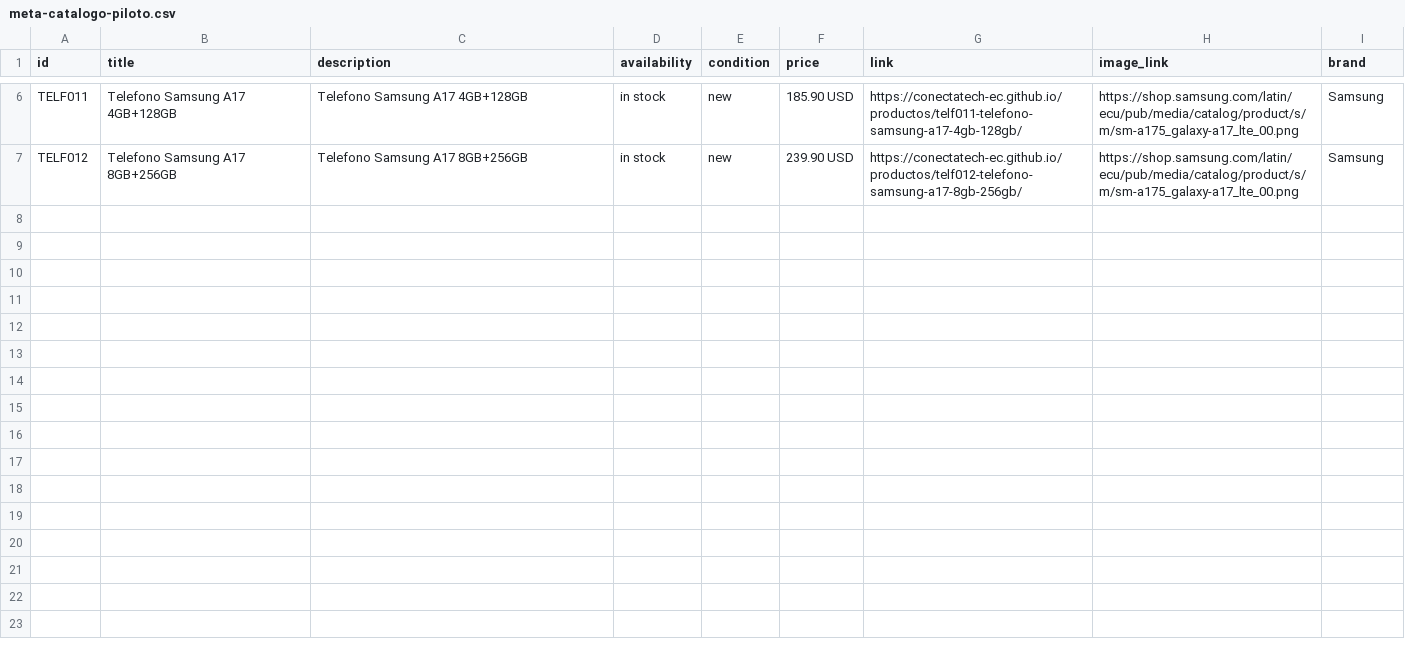
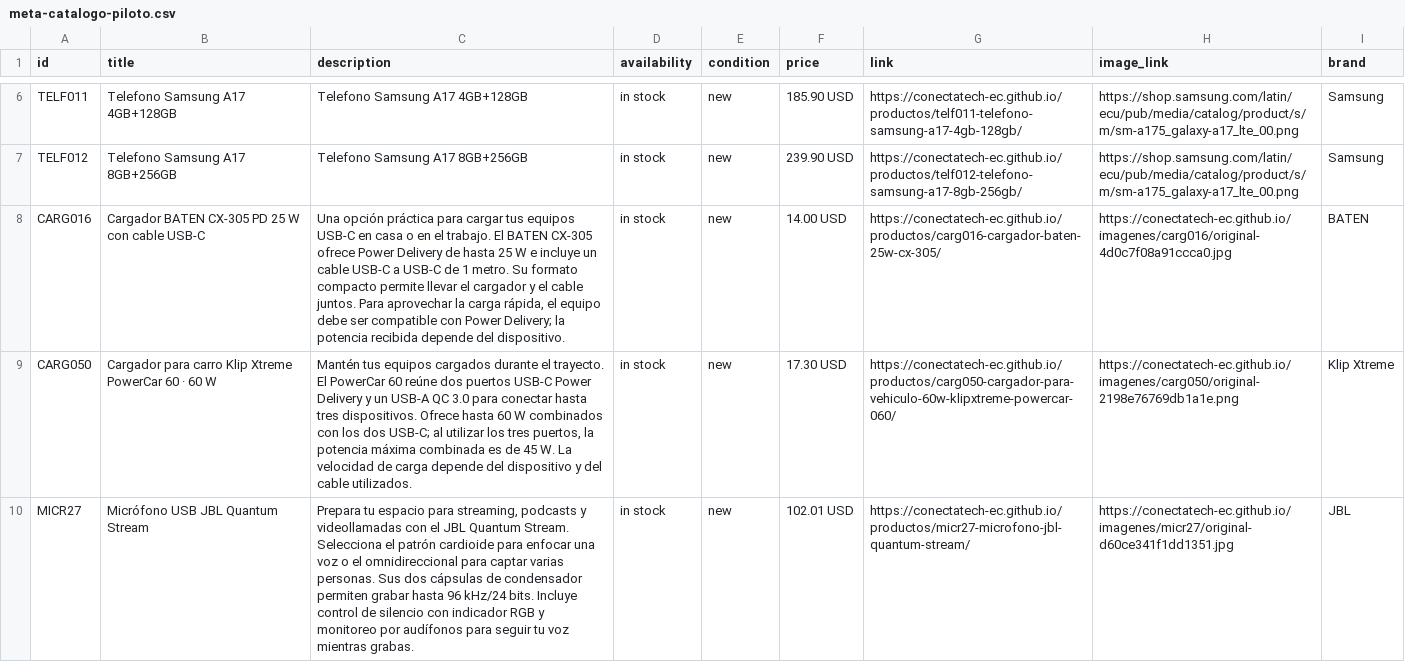
Before and after one commit to conectatech-ec/conectatech-ec.github.io, a CSV file: exportaciones/meta-catalogo-piloto.csv, drawn as a sheet; only a part is shown, gaps mark what is left out; the diff names each change by its address in the sheet, - before the commit and + after, or states it on an @@ line.

Commit message:
Completar CARG050, MICR27 y CARG016 con originales y preparar importación masiva por SKU

```diff
--- a/exportaciones/meta-catalogo-piloto.csv
+++ b/exportaciones/meta-catalogo-piloto.csv
+row 8: CARG016 | Cargador BATEN CX-305 PD 25 W con cable USB-C | Una opción práctica para cargar tus equipos USB-C en casa o en el trabajo. El BATEN CX-305 ofrece Power Delivery de hasta 25 W e incluye un cable USB-C a USB-C de 1 metro. Su formato compacto permite llevar el cargador y el cable juntos. Para aprovechar la carga rápida, el equipo debe ser compatible con Power Delivery; la potencia recibida depende del dispositivo. | in stock | new | 14.00 USD | https://conectatech-ec.github.io/productos/carg016-cargador-baten-25w-cx-305/ | https://conectatech-ec.github.io/imagenes/carg016/original-4d0c7f08a91ccca0.jpg | BATEN
+row 9: CARG050 | Cargador para carro Klip Xtreme PowerCar 60 · 60 W | Mantén tus equipos cargados durante el trayecto. El PowerCar 60 reúne dos puertos USB-C Power Delivery y un USB-A QC 3.0 para conectar hasta tres dispositivos. Ofrece hasta 60 W combinados con los dos USB-C; al utilizar los tres puertos, la potencia máxima combinada es de 45 W. La velocidad de carga depende del dispositivo y del cable utilizados. | in stock | new | 17.30 USD | https://conectatech-ec.github.io/productos/carg050-cargador-para-vehiculo-60w-klipxtreme-powercar-060/ | https://conectatech-ec.github.io/imagenes/carg050/original-2198e76769db1a1e.png | Klip Xtreme
+row 10: MICR27 | Micrófono USB JBL Quantum Stream | Prepara tu espacio para streaming, podcasts y videollamadas con el JBL Quantum Stream. Selecciona el patrón cardioide para enfocar una voz o el omnidireccional para captar varias personas. Sus dos cápsulas de condensador permiten grabar hasta 96 kHz/24 bits. Incluye control de silencio con indicador RGB y monitoreo por audífonos para seguir tu voz mientras grabas. | in stock | new | 102.01 USD | https://conectatech-ec.github.io/productos/micr27-microfono-jbl-quantum-stream/ | https://conectatech-ec.github.io/imagenes/micr27/original-d60ce341f1dd1351.jpg | JBL
```
Also changed, not shown: exportaciones/contenido-multicanal.csv, 27 other files.
